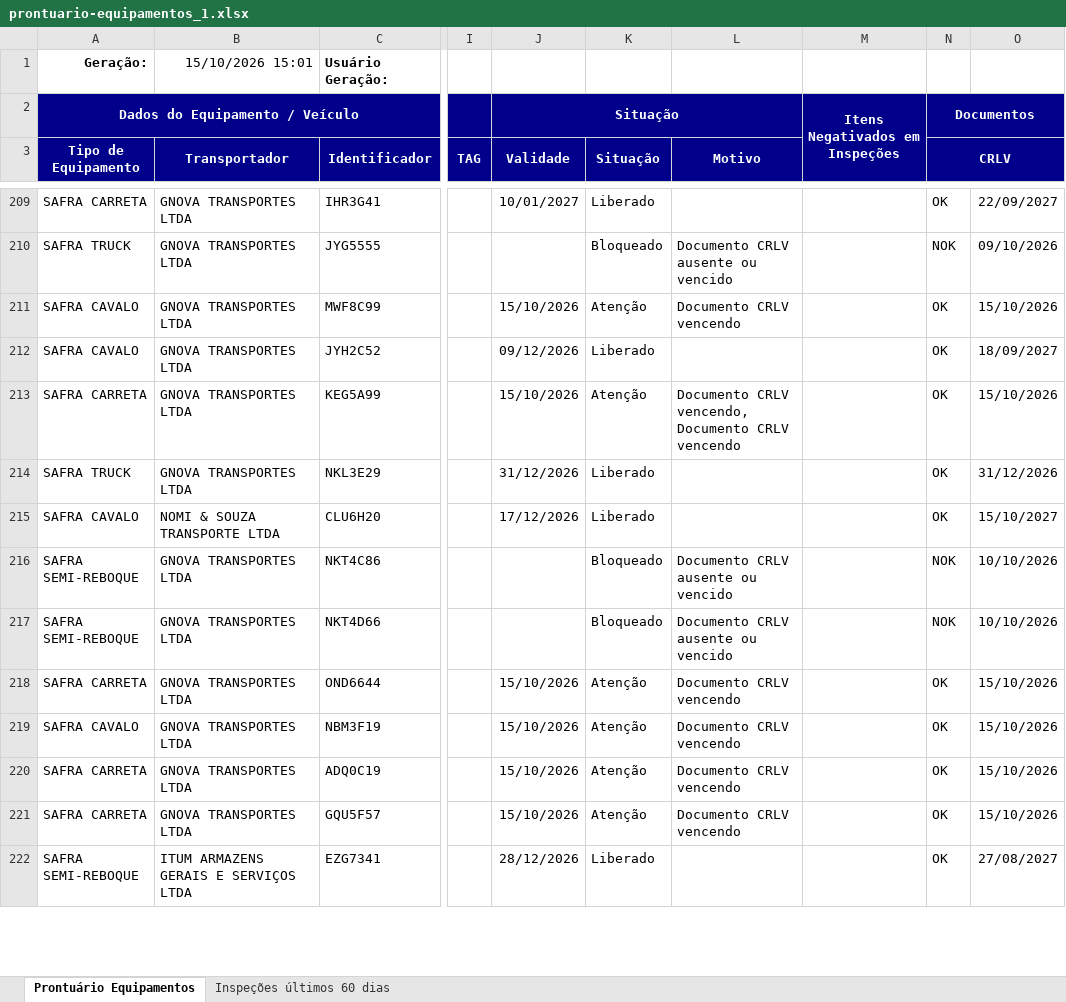
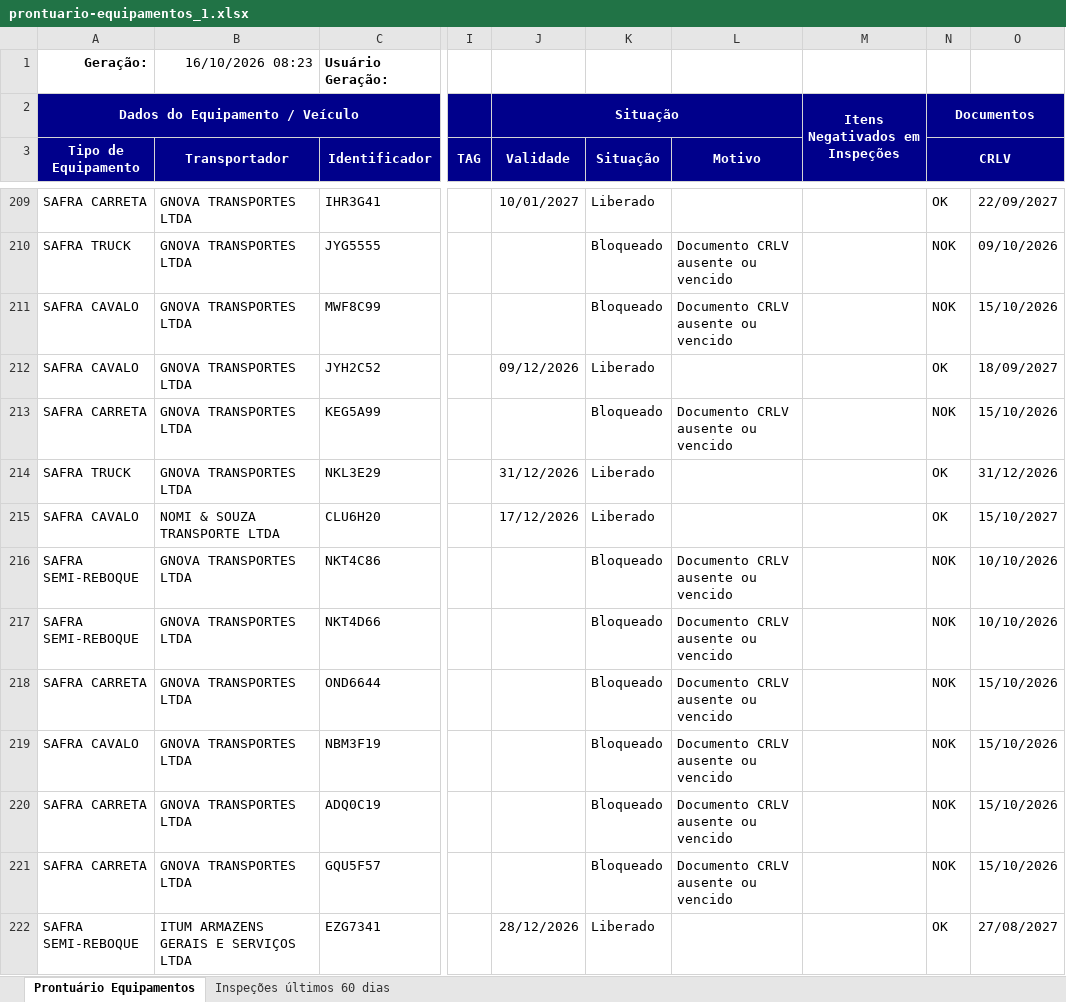
Before and after one commit to hannahfrotalegal/painel-frotalegal-heinz, an Excel workbook: dados/prontuario-equipamentos_1.xlsx, sheet Prontuário Equipamentos, drawn as a sheet; only a part is shown, gaps mark what is left out; values as stored, in another font and other column widths than the file's, no borders; the diff covers the shown part only; the diff names each change by its address in the sheet, - before the commit and + after, or states it on an @@ line.

```diff
--- a/dados/prontuario-equipamentos_1.xlsx (sheet Prontuário Equipamentos)
+++ b/dados/prontuario-equipamentos_1.xlsx (sheet Prontuário Equipamentos)
-B1 (Transportador): 15/10/2026 15:01
+B1 (Transportador): 16/10/2026 08:23
-J211 (Validade): 15/10/2026
+J211 (Validade): (empty)
-K211 (Situação): Atenção
+K211 (Situação): Bloqueado
-L211 (Motivo): Documento CRLV vencendo
+L211 (Motivo): Documento CRLV ausente ou vencido
-N211 (CRLV): OK
+N211 (CRLV): NOK
-J213 (Validade): 15/10/2026
+J213 (Validade): (empty)
-K213 (Situação): Atenção
+K213 (Situação): Bloqueado
-L213 (Motivo): Documento CRLV vencendo, Documento CRLV vencendo
+L213 (Motivo): Documento CRLV ausente ou vencido
-N213 (CRLV): OK
+N213 (CRLV): NOK
-J218:J221 (Validade): 15/10/2026
+J218:J221 (Validade): (empty)
-K218:K221 (Situação): Atenção
+K218:K221 (Situação): Bloqueado
-L218:L221 (Motivo): Documento CRLV vencendo
+L218:L221 (Motivo): Documento CRLV ausente ou vencido
-N218:N221 (CRLV): OK
+N218:N221 (CRLV): NOK
```
Also changed, not shown: 422 edited cells elsewhere in this sheet, sheet Inspeções últimos 60 dias.
